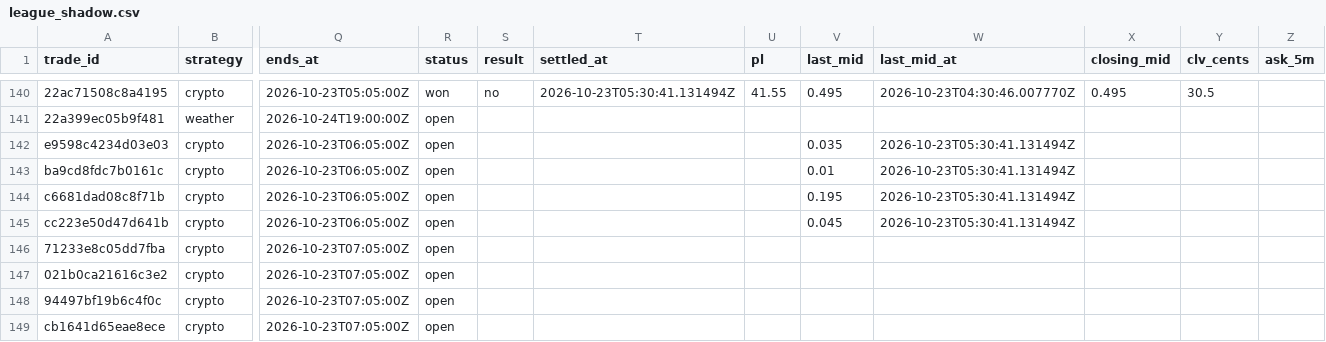
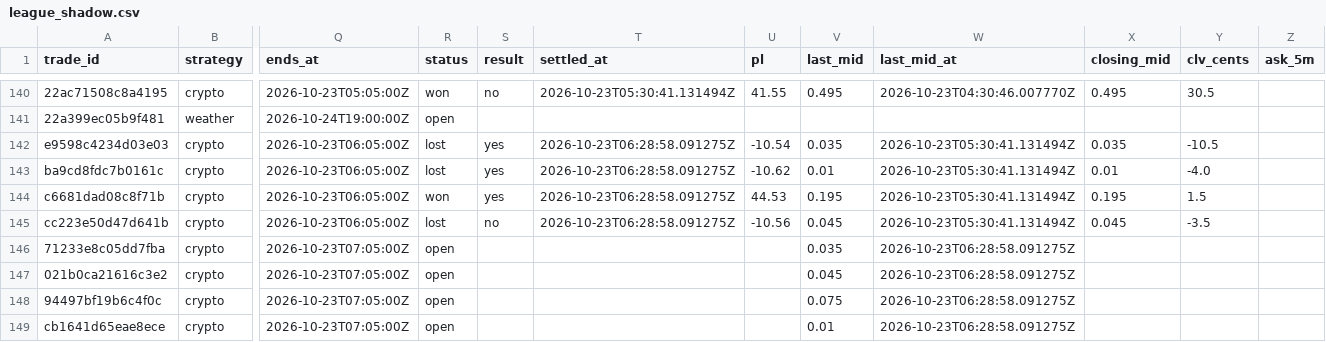
Before and after one commit to colebeasley10-glitch/pm-edge, a CSV file: league_shadow.csv, drawn as a sheet; only a part is shown, gaps mark what is left out; the diff names each change by its address in the sheet, - before the commit and + after, or states it on an @@ line.

Commit message:
League round [skip ci]

```diff
--- a/league_shadow.csv
+++ b/league_shadow.csv
-R142:R143 (status): open
+R142:R143 (status): lost
-S142:S144 (result): (empty)
+S142:S144 (result): yes
-T142:T145 (settled_at): (empty)
+T142:T145 (settled_at): 2026-10-23T06:28:58.091275Z
-U142 (pl): (empty)
+U142 (pl): -10.54
-X142 (closing_mid): (empty)
+X142 (closing_mid): 0.035
-Y142 (clv_cents): (empty)
+Y142 (clv_cents): -10.5
-U143 (pl): (empty)
+U143 (pl): -10.62
-X143 (closing_mid): (empty)
+X143 (closing_mid): 0.01
-Y143 (clv_cents): (empty)
+Y143 (clv_cents): -4.0
-R144 (status): open
+R144 (status): won
-U144 (pl): (empty)
+U144 (pl): 44.53
-X144 (closing_mid): (empty)
+X144 (closing_mid): 0.195
-Y144 (clv_cents): (empty)
+Y144 (clv_cents): 1.5
-R145 (status): open
+R145 (status): lost
-S145 (result): (empty)
+S145 (result): no
-U145 (pl): (empty)
+U145 (pl): -10.56
-X145 (closing_mid): (empty)
+X145 (closing_mid): 0.045
-Y145 (clv_cents): (empty)
+Y145 (clv_cents): -3.5
-V146 (last_mid): (empty)
+V146 (last_mid): 0.035
-W146:W149 (last_mid_at): (empty)
+W146:W149 (last_mid_at): 2026-10-23T06:28:58.091275Z
-V147 (last_mid): (empty)
+V147 (last_mid): 0.045
-V148 (last_mid): (empty)
+V148 (last_mid): 0.075
-V149 (last_mid): (empty)
+V149 (last_mid): 0.01
```
Also changed, not shown: league_trades.csv, live_sharp_trades.csv, 1 other file.
